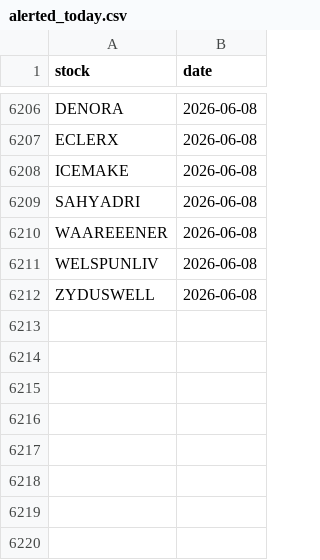
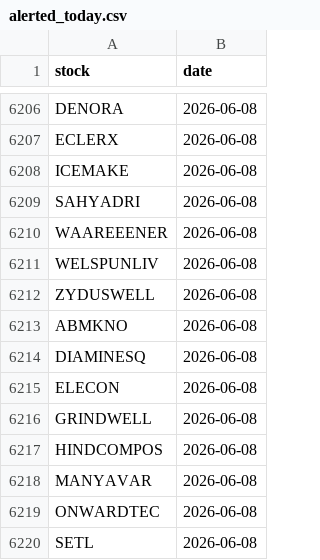
Before and after one commit to manjunathashtagi/Trading-Radar, a CSV file: data/alerted_today.csv, drawn as a sheet; only a part is shown, gaps mark what is left out.

```diff
--- a/data/alerted_today.csv
+++ b/data/alerted_today.csv
@@ -6212 +6212,9 @@ WELSPUNLIV,2026-06-08
 ZYDUSWELL,2026-06-08
+ABMKNO,2026-06-08
+DIAMINESQ,2026-06-08
+ELECON,2026-06-08
+GRINDWELL,2026-06-08
+HINDCOMPOS,2026-06-08
+MANYAVAR,2026-06-08
+ONWARDTEC,2026-06-08
+SETL,2026-06-08
```
Also changed, not shown: data/signals.csv.
